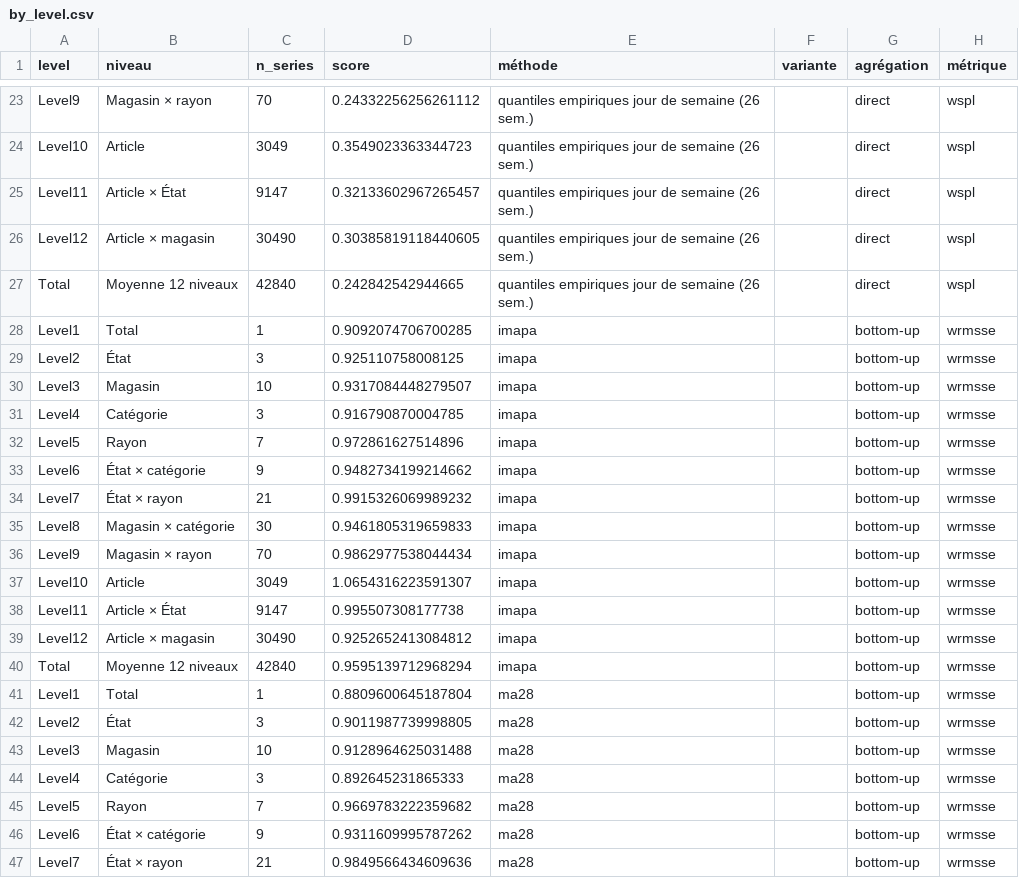
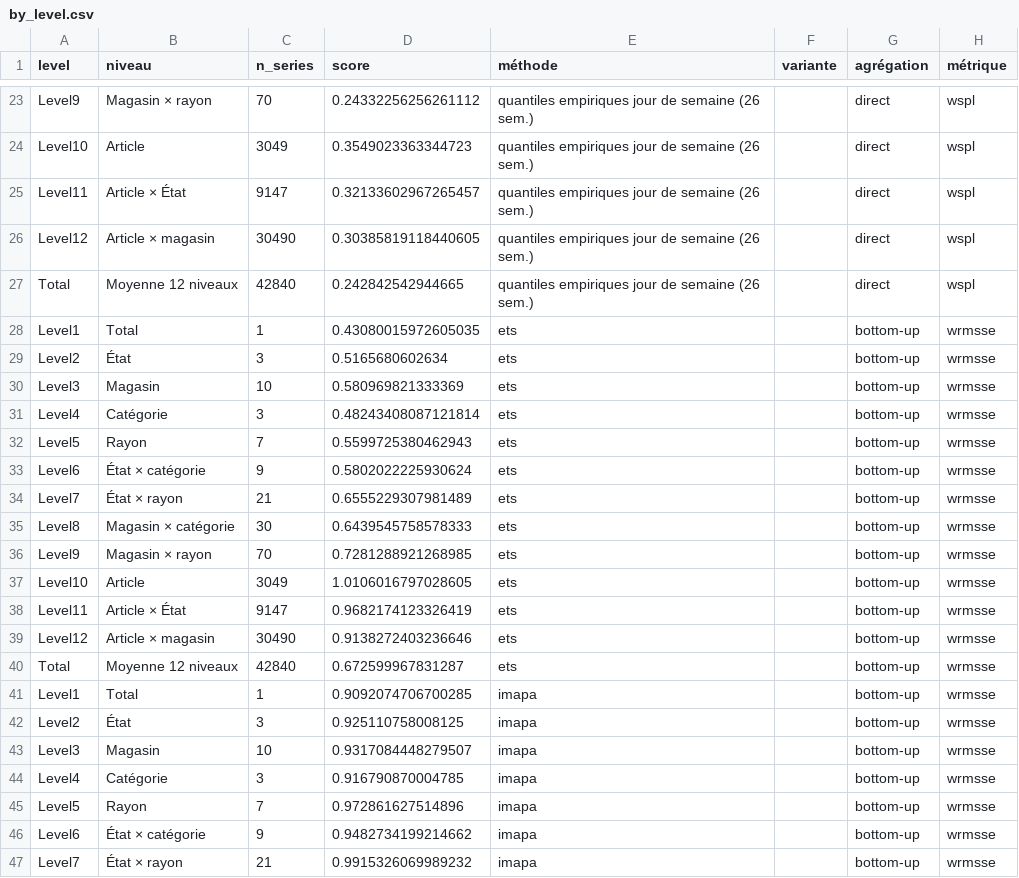
Before and after one commit to baptistesoulard/M5_Timestral, a CSV file: results/by_level.csv, drawn as a sheet; only a part is shown, gaps mark what is left out; the shorter side is filled out with more unchanged rows.

```diff
--- a/results/by_level.csv
+++ b/results/by_level.csv
@@ -27,2 +27,15 @@ Level12,Article × magasin,30490,0.30385819118440605,quantiles empiriques jour d
 Total,Moyenne 12 niveaux,42840,0.242842542944665,quantiles empiriques jour de semaine (26 sem.),,direct,wspl
+Level1,Total,1,0.43080015972605035,ets,,bottom-up,wrmsse
+Level2,État,3,0.5165680602634,ets,,bottom-up,wrmsse
+Level3,Magasin,10,0.580969821333369,ets,,bottom-up,wrmsse
+Level4,Catégorie,3,0.48243408087121814,ets,,bottom-up,wrmsse
+Level5,Rayon,7,0.5599725380462943,ets,,bottom-up,wrmsse
+Level6,État × catégorie,9,0.5802022225930624,ets,,bottom-up,wrmsse
+Level7,État × rayon,21,0.6555229307981489,ets,,bottom-up,wrmsse
+Level8,Magasin × catégorie,30,0.6439545758578333,ets,,bottom-up,wrmsse
+Level9,Magasin × rayon,70,0.7281288921268985,ets,,bottom-up,wrmsse
+Level10,Article,3049,1.0106016797028605,ets,,bottom-up,wrmsse
+Level11,Article × État,9147,0.9682174123326419,ets,,bottom-up,wrmsse
+Level12,Article × magasin,30490,0.9138272403236646,ets,,bottom-up,wrmsse
+Total,Moyenne 12 niveaux,42840,0.672599967831287,ets,,bottom-up,wrmsse
 Level1,Total,1,0.9092074706700285,imapa,,bottom-up,wrmsse
```
Also changed, not shown: results/scores.csv, 16 other files.
